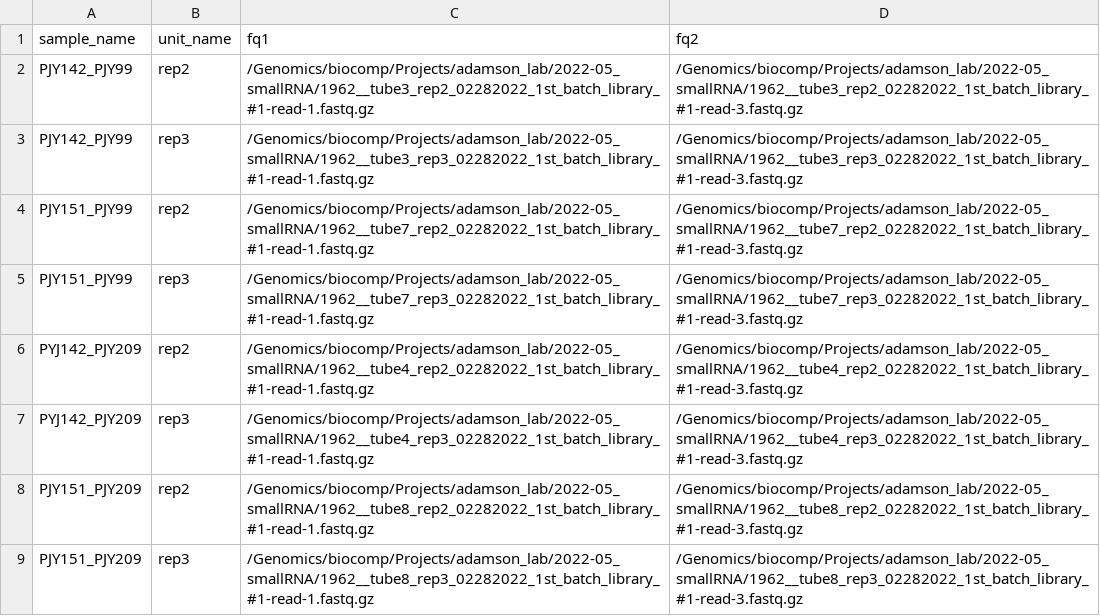
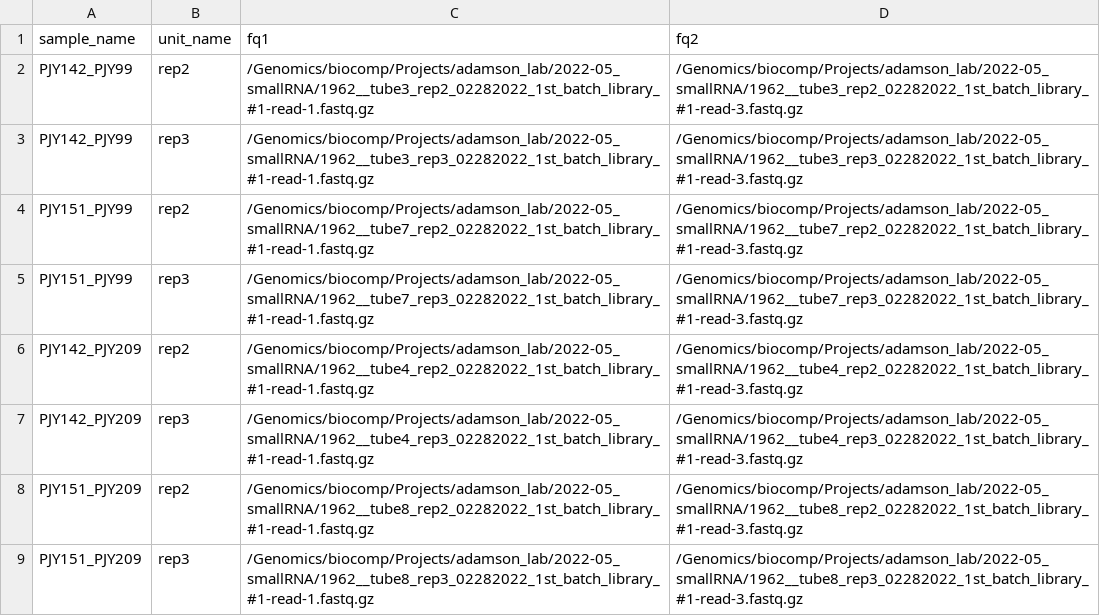
Before and after one commit to Princeton-LSI-ResearchComputing/PE-small-RNA-seq-analysis, a TSV file: config/units.tsv, drawn as a sheet.

```diff
--- a/config/units.tsv
+++ b/config/units.tsv
@@ -5,4 +5,4 @@ PJY151_PJY99	rep2	/Genomics/biocomp/Projects/adamson_lab/2022-05_smallRNA/1962__
 PJY151_PJY99	rep3	/Genomics/biocomp/Projects/adamson_lab/2022-05_smallRNA/1962__tube7_rep3_02282022_1st_batch_library_#1-read-1.fastq.gz	/Genomics/biocomp/Projects/adamson_lab/2022-05_smallRNA/1962__tube7_rep3_02282022_1st_batch_library_#1-read-3.fastq.gz
-PYJ142_PJY209	rep2	/Genomics/biocomp/Projects/adamson_lab/2022-05_smallRNA/1962__tube4_rep2_02282022_1st_batch_library_#1-read-1.fastq.gz	/Genomics/biocomp/Projects/adamson_lab/2022-05_smallRNA/1962__tube4_rep2_02282022_1st_batch_library_#1-read-3.fastq.gz
-PYJ142_PJY209	rep3	/Genomics/biocomp/Projects/adamson_lab/2022-05_smallRNA/1962__tube4_rep3_02282022_1st_batch_library_#1-read-1.fastq.gz	/Genomics/biocomp/Projects/adamson_lab/2022-05_smallRNA/1962__tube4_rep3_02282022_1st_batch_library_#1-read-3.fastq.gz
+PJY142_PJY209	rep2	/Genomics/biocomp/Projects/adamson_lab/2022-05_smallRNA/1962__tube4_rep2_02282022_1st_batch_library_#1-read-1.fastq.gz	/Genomics/biocomp/Projects/adamson_lab/2022-05_smallRNA/1962__tube4_rep2_02282022_1st_batch_library_#1-read-3.fastq.gz
+PJY142_PJY209	rep3	/Genomics/biocomp/Projects/adamson_lab/2022-05_smallRNA/1962__tube4_rep3_02282022_1st_batch_library_#1-read-1.fastq.gz	/Genomics/biocomp/Projects/adamson_lab/2022-05_smallRNA/1962__tube4_rep3_02282022_1st_batch_library_#1-read-3.fastq.gz
 PJY151_PJY209	rep2	/Genomics/biocomp/Projects/adamson_lab/2022-05_smallRNA/1962__tube8_rep2_02282022_1st_batch_library_#1-read-1.fastq.gz	/Genomics/biocomp/Projects/adamson_lab/2022-05_smallRNA/1962__tube8_rep2_02282022_1st_batch_library_#1-read-3.fastq.gz
```
Also changed, not shown: 6 other files.
